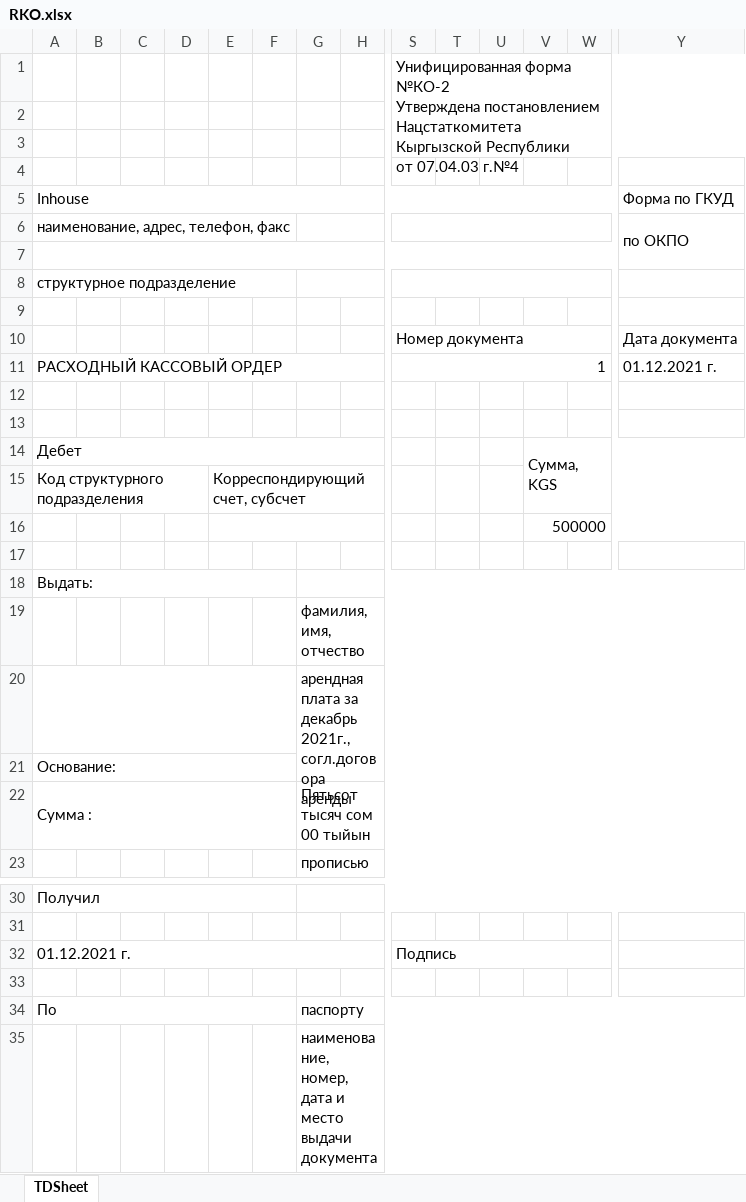
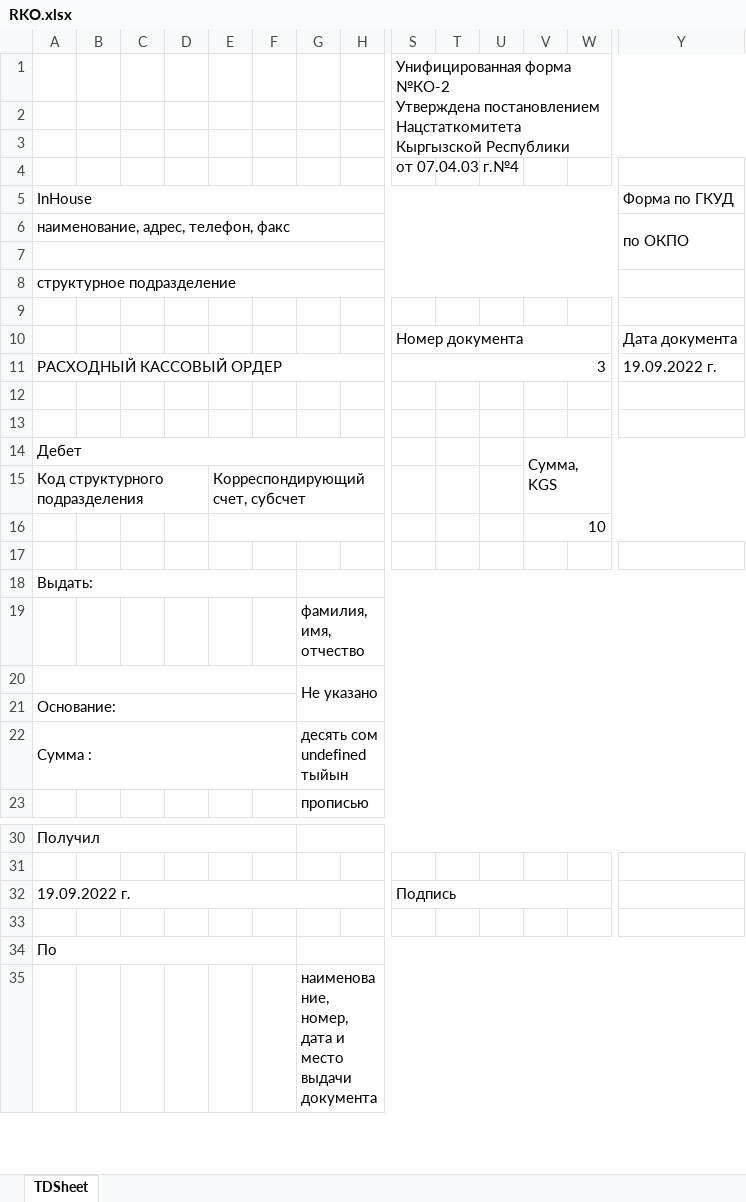
Before and after one commit to TeacherSpaceSchool/inhouse-api, an Excel workbook: docs/RKO.xlsx, sheet TDSheet, drawn as a sheet; only a part is shown, gaps mark what is left out; values as stored, in another font and other column widths than the file's, no cell formats; the diff covers the shown part only; the diff names each change by its address in the sheet, - before the commit and + after, or states it on an @@ line.

```diff
--- a/docs/RKO.xlsx (sheet TDSheet)
+++ b/docs/RKO.xlsx (sheet TDSheet)
-A5: Inhouse
+A5: InHouse
-A6:F6 merged
+A6:X6 merged
-G6:H6 merged
-S6:X6 merged
-A8:F8 merged
+A8:X8 merged
-G8:H8 merged
-S8:X8 merged
-S11: 1
+S11: 3
-Y11: 01.12.2021 г.
+Y11: 19.09.2022 г.
-V16: 500000
+V16: 10
-G20: арендная плата за декабрь 2021г., согл.договора аренды
+G20: Не указано
-G22: Пятьсот тысяч сом 00 тыйын
+G22: десять сом undefined тыйын
-A32: 01.12.2021 г.
+A32: 19.09.2022 г.
-G34: паспорту
+G34: (empty)
```
Also changed, not shown: merged cells elsewhere in this sheet, cell formats, docs/PKO.xlsx, 13 other files.
